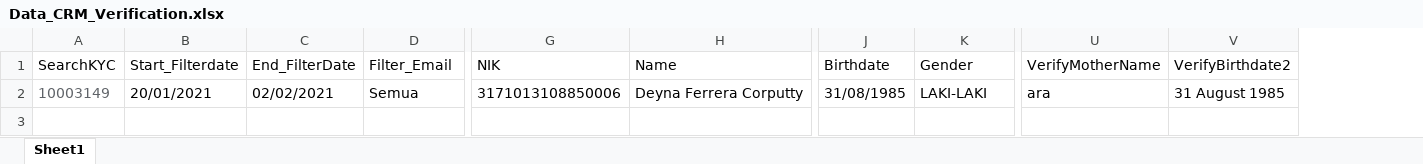
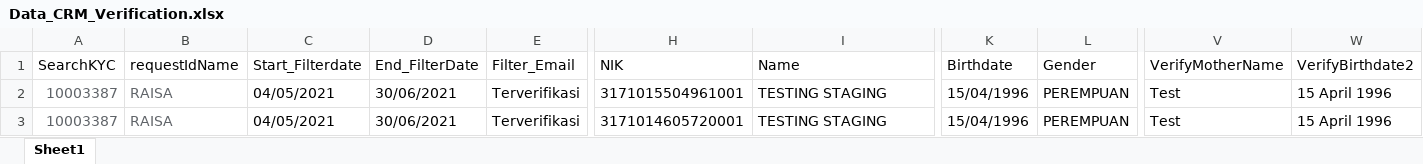
Before and after one commit to natasyaruth/automation_crmf_amarbank_digital, an Excel workbook: Data Files/Website/DataFiles_CRM/Data_CRM_Verification.xlsx, sheet Sheet1, drawn as a sheet; only a part is shown, gaps mark what is left out; values as stored, in another font and other column widths than the file's, no borders; addresses are those after the commit; rows hold the shown columns only; the diff covers the shown part only; the diff names each change by its address in the sheet, - before the commit and + after, or states it on an @@ line.

```diff
--- a/Data Files/Website/DataFiles_CRM/Data_CRM_Verification.xlsx (sheet Sheet1)
+++ b/Data Files/Website/DataFiles_CRM/Data_CRM_Verification.xlsx (sheet Sheet1)
+column B (requestIdName), row 3: RAISA
+row 2: 10003387 | RAISA | 04/05/2021 | 30/06/2021 | Terverifikasi | 3171015504961001 | TESTING STAGING | 15/04/1996 | PEREMPUAN | Test | 15 April 1996
-A3 (SearchKYC): 10003149
+A3 (SearchKYC): 10003387
-C3 (Start_Filterdate): 20/01/2021
+C3 (Start_Filterdate): 04/05/2021
-D3 (End_FilterDate): 02/02/2021
+D3 (End_FilterDate): 30/06/2021
-E3 (Filter_Email): Semua
+E3 (Filter_Email): Terverifikasi
-H3 (NIK): 3171013108850006
+H3 (NIK): 3171014605720001
-I3 (Name): Deyna Ferrera Corputty
+I3 (Name): TESTING STAGING
-K3 (Birthdate): 31/08/1985
+K3 (Birthdate): 15/04/1996
-L3 (Gender): LAKI-LAKI
+L3 (Gender): PEREMPUAN
-V3 (VerifyMotherName): ara
+V3 (VerifyMotherName): Test
-W3 (VerifyBirthdate2): 31 August 1985
+W3 (VerifyBirthdate2): 15 April 1996
```
Also changed, not shown: 1 edited cell elsewhere in this sheet, 10 other files.
